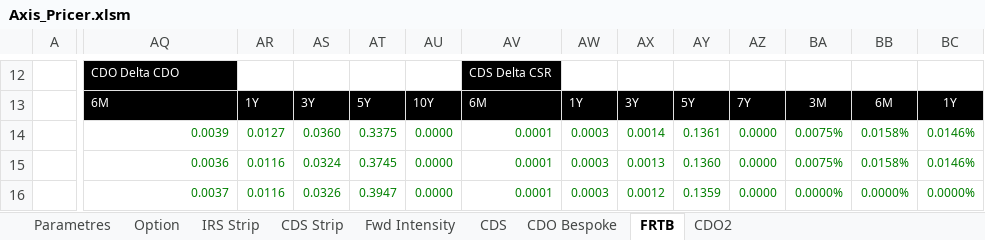
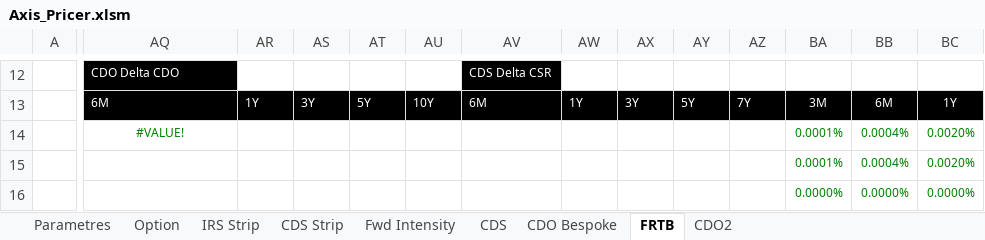
Before and after one commit to mbaAxis/Valo, an Excel workbook: common/Axis_Pricer.xlsm, sheet FRTB, drawn as a sheet; only a part is shown, gaps mark what is left out; values as stored, in another font and other column widths than the file's, no borders; charts and pictures not drawn; the diff covers the shown part only; the diff names each change by its address in the sheet, - before the commit and + after, or states it on an @@ line.

Commit message:
vba

```diff
--- a/common/Axis_Pricer.xlsm (sheet FRTB)
+++ b/common/Axis_Pricer.xlsm (sheet FRTB)
-AQ14: 0.0039
+AQ14: #VALUE!
-AQ14 alignment: right
+AQ14 alignment: center
-AR14: 0.0127
+AR14: (empty)
-AS14: 0.0360
+AS14: (empty)
-AT14: 0.3375
+AT14: (empty)
-AU14:AU16: 0.0000
+AU14:AU16: (empty)
-AV14:AV16: 0.0001
+AV14:AV16: (empty)
-AW14:AW16: 0.0003
+AW14:AW16: (empty)
-AX14: 0.0014
+AX14: (empty)
-AY14: 0.1361
+AY14: (empty)
-AZ14:AZ16: 0.0000
+AZ14:AZ16: (empty)
-BA14:BA15: 0.0075%
+BA14:BA15: 0.0001%
-BB14:BB15: 0.0158%
+BB14:BB15: 0.0004%
-BC14:BC15: 0.0146%
+BC14:BC15: 0.0020%
-AQ15: 0.0036
+AQ15: (empty)
-AR15:AR16: 0.0116
+AR15:AR16: (empty)
-AS15: 0.0324
+AS15: (empty)
-AT15: 0.3745
+AT15: (empty)
-AX15: 0.0013
+AX15: (empty)
-AY15: 0.1360
+AY15: (empty)
-AQ16: 0.0037
+AQ16: (empty)
-AS16: 0.0326
+AS16: (empty)
-AT16: 0.3947
+AT16: (empty)
-AX16: 0.0012
+AX16: (empty)
-AY16: 0.1359
+AY16: (empty)
```
Also changed, not shown: 926 edited cells elsewhere in this sheet, sheet CDO Bespoke, sheet CDS, charts or pictures.
